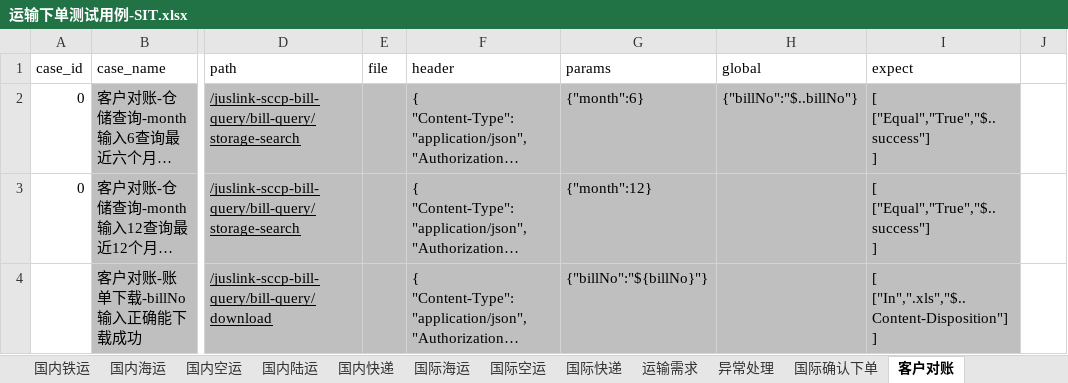
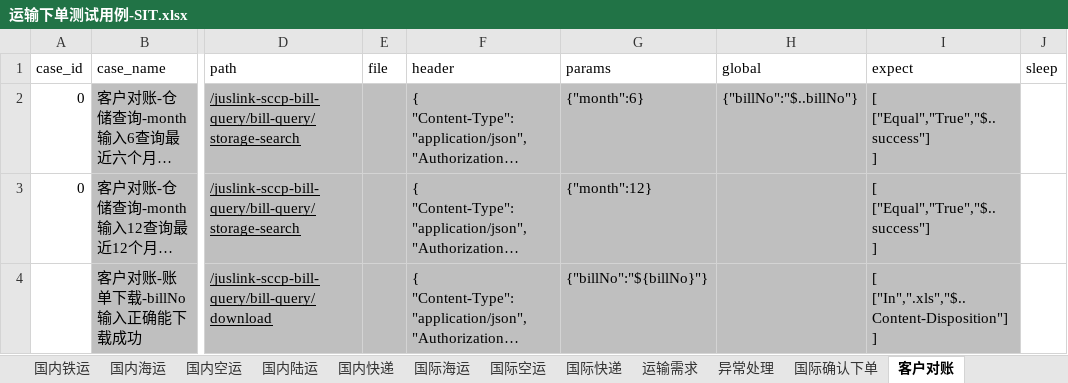
Before and after one commit to tan0833/dynamic_inventory_api, an Excel workbook: data/运输下单测试用例-SIT.xlsx, sheet 客户对账, drawn as a sheet; only a part is shown, gaps mark what is left out; long unchanged cells end in …; values as stored, in another font and other column widths than the file's, no borders; the diff names each change by its address in the sheet, - before the commit and + after, or states it on an @@ line.

```diff
--- a/data/运输下单测试用例-SIT.xlsx (sheet 客户对账)
+++ b/data/运输下单测试用例-SIT.xlsx (sheet 客户对账)
-J1: (empty)
+J1: sleep
```
Also changed, not shown: sheet 国内快递, sheet 国际快递, sheet 国内空运, sheet 国内陆运, sheet 国际空运, sheet 国内铁运, 2 more sheets, 21 other files.
